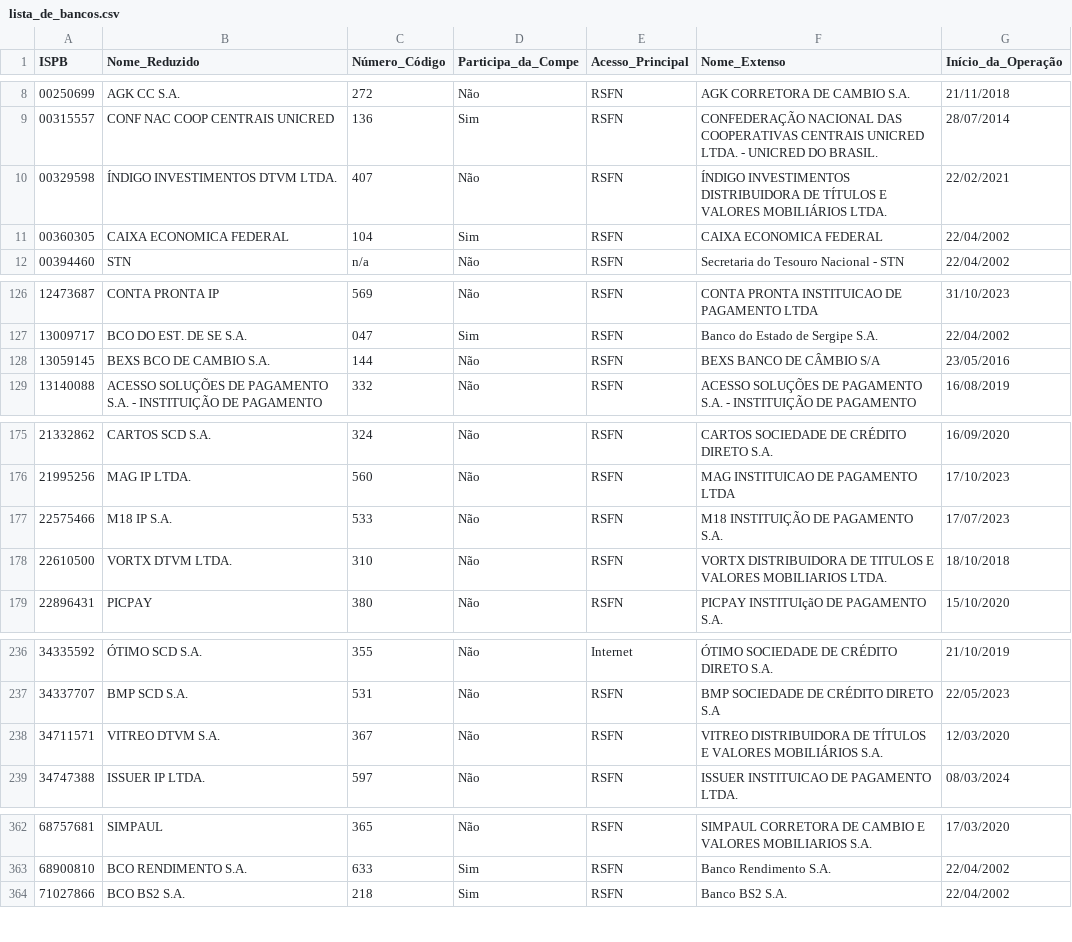
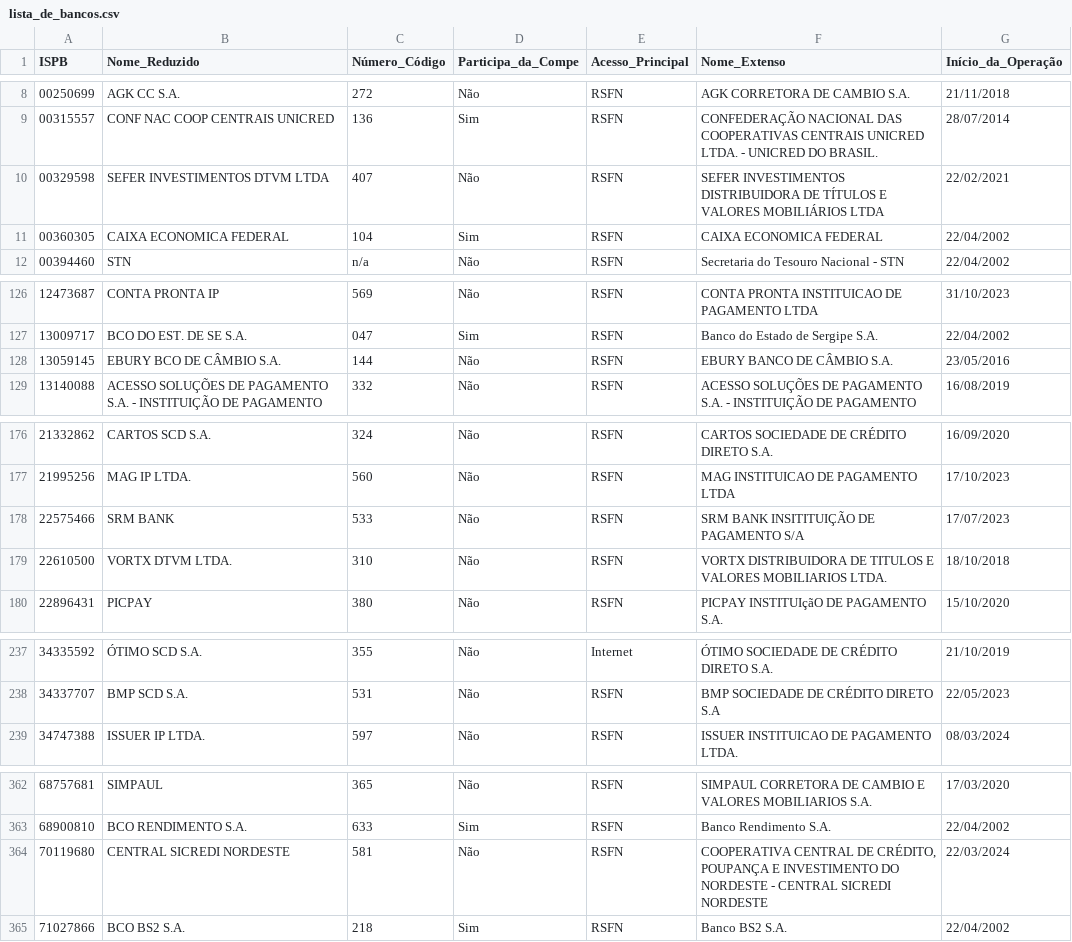
Before and after one commit to rcaliman/nograu-grau-page, a CSV file: apps/pcd/lista_de_bancos.csv, drawn as a sheet; only a part is shown, gaps mark what is left out; the diff covers the shown part only.

```diff
--- a/apps/pcd/lista_de_bancos.csv
+++ b/apps/pcd/lista_de_bancos.csv
@@ -9,3 +9,3 @@
 00315557,CONF NAC COOP CENTRAIS UNICRED,136,Sim,RSFN,CONFEDERAÇÃO NACIONAL DAS COOPERATIVAS CENTRAIS UNICRED LTDA. - UNICRED DO BRASIL.,28/07/2014
-00329598,ÍNDIGO INVESTIMENTOS DTVM LTDA.,407,Não,RSFN,ÍNDIGO INVESTIMENTOS DISTRIBUIDORA DE TÍTULOS E VALORES MOBILIÁRIOS LTDA.,22/02/2021
+00329598,SEFER INVESTIMENTOS DTVM LTDA,407,Não,RSFN,SEFER INVESTIMENTOS DISTRIBUIDORA DE TÍTULOS E VALORES MOBILIÁRIOS LTDA,22/02/2021
 00360305,CAIXA ECONOMICA FEDERAL,104,Sim,RSFN,CAIXA ECONOMICA FEDERAL,22/04/2002
@@ -127,3 +127,3 @@
 13009717,BCO DO EST. DE SE S.A.,047,Sim,RSFN,Banco do Estado de Sergipe S.A.,22/04/2002
-13059145,BEXS BCO DE CAMBIO S.A.,144,Não,RSFN,BEXS BANCO DE CÂMBIO S/A,23/05/2016
+13059145,EBURY BCO DE CÂMBIO S.A.,144,Não,RSFN,EBURY BANCO DE CÂMBIO S.A.,23/05/2016
 13140088,ACESSO SOLUÇÕES DE PAGAMENTO S.A. - INSTITUIÇÃO DE PAGAMENTO,332,Não,RSFN,ACESSO SOLUÇÕES DE PAGAMENTO S.A. - INSTITUIÇÃO DE PAGAMENTO,16/08/2019
@@ -176,3 +177,3 @@
 21995256,MAG IP LTDA.,560,Não,RSFN,MAG INSTITUICAO DE PAGAMENTO LTDA,17/10/2023
-22575466,M18 IP S.A.,533,Não,RSFN,M18 INSTITUIÇÃO DE PAGAMENTO S.A.,17/07/2023
+22575466,SRM BANK,533,Não,RSFN,SRM BANK INSITITUIÇÃO DE PAGAMENTO S/A,17/07/2023
 22610500,VORTX DTVM LTDA.,310,Não,RSFN,VORTX DISTRIBUIDORA DE TITULOS E VALORES MOBILIARIOS LTDA.,18/10/2018
@@ -237,3 +238,2 @@
 34337707,BMP SCD S.A.,531,Não,RSFN,BMP SOCIEDADE DE CRÉDITO DIRETO S.A,22/05/2023
-34711571,VITREO DTVM S.A.,367,Não,RSFN,VITREO DISTRIBUIDORA DE TÍTULOS E VALORES MOBILIÁRIOS S.A.,12/03/2020
 34747388,ISSUER IP LTDA.,597,Não,RSFN,ISSUER INSTITUICAO DE PAGAMENTO LTDA.,08/03/2024
@@ -363,2 +363,3 @@
 68900810,BCO RENDIMENTO S.A.,633,Sim,RSFN,Banco Rendimento S.A.,22/04/2002
+70119680,CENTRAL SICREDI NORDESTE,581,Não,RSFN,"COOPERATIVA CENTRAL DE CRÉDITO, POUPANÇA E INVESTIMENTO DO NORDESTE - CENTRAL SICREDI NORDESTE",22/03/2024
 71027866,BCO BS2 S.A.,218,Sim,RSFN,Banco BS2 S.A.,22/04/2002
```
Also changed, not shown: 3 added rows, 2 removed rows and 1 edited cell elsewhere in this file, 24 other files.
